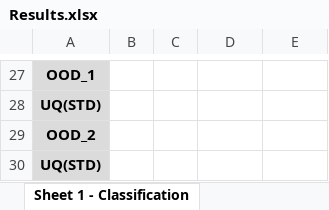
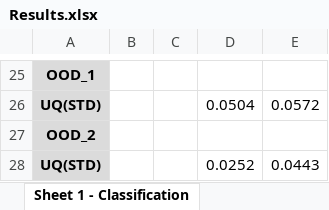
Before and after one commit to EricXue92/UQ, an Excel workbook: Results.xlsx, sheet Sheet 1 - Classification, drawn as a sheet; only a part is shown, gaps mark what is left out; values as stored, in another font and other column widths than the file's, no borders; addresses are those after the commit; the diff covers the shown part only; the diff names each change by its address in the sheet, - before the commit and + after, or states it on an @@ line.

Commit message:
Add files via upload

```diff
--- a/Results.xlsx (sheet Sheet 1 - Classification)
+++ b/Results.xlsx (sheet Sheet 1 - Classification)
-D26: (empty)
+D26: 0.0504
-E26: (empty)
+E26: 0.0572
-D28: (empty)
+D28: 0.0252
-E28: (empty)
+E28: 0.0443
```
Also changed, not shown: 14 added rows, 16 removed rows, 11 edited cells and cell formats elsewhere in this sheet.
